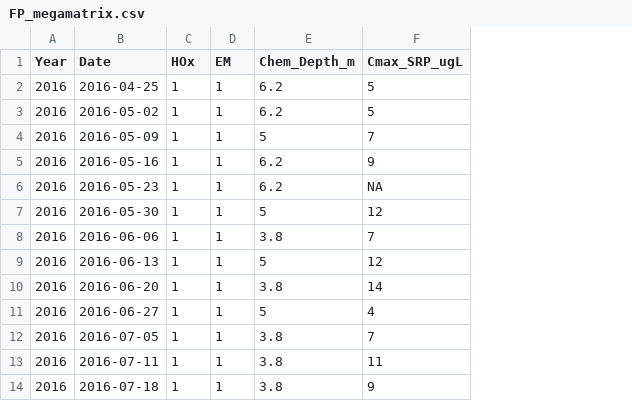
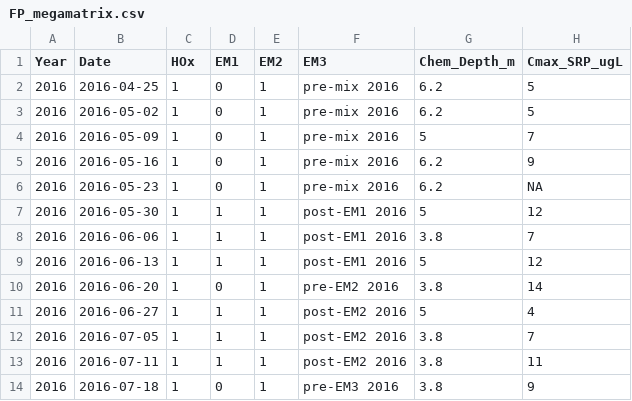
Before and after one commit to MariaPopescu123/FCR-phytos, a CSV file: 2_Data_analysis/FP_megamatrix.csv, drawn as a sheet; only a part is shown; addresses are those after the commit; the diff names each change by its address in the sheet, - before the commit and + after, or states it on an @@ line.

```diff
--- a/2_Data_analysis/FP_megamatrix.csv
+++ b/2_Data_analysis/FP_megamatrix.csv
+column D (EM1), rows 2-14: 0 | 0 | 0 | 0 | 0 | 1 | 1 | 1 | 0 | 1 | 1 | 1 | 0
+column F (EM3), rows 2-14: pre-mix 2016 | pre-mix 2016 | pre-mix 2016 | pre-mix 2016 | pre-mix 2016 | post-EM1 2016 | post-EM1 2016 | post-EM1 2016 | pre-EM2 2016 | post-EM2 2016 | post-EM2 2016 | post-EM2 2016 | pre-EM3 2016
-E1: EM
+E1: EM2
```
Also changed, not shown: 00_Data_files/HOx_EM_operation.csv, 2_Data_analysis/megamatrix.csv, 10 other files.
